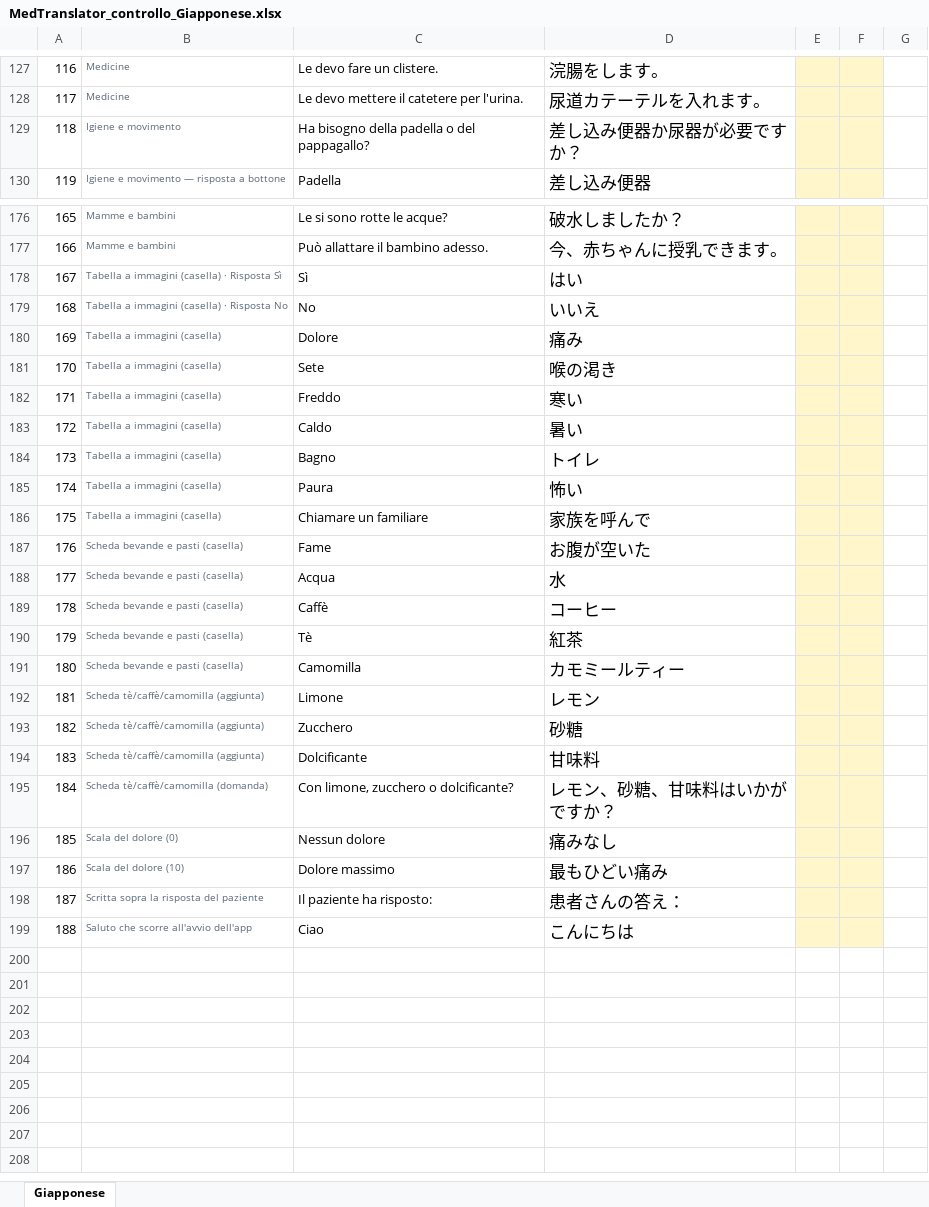
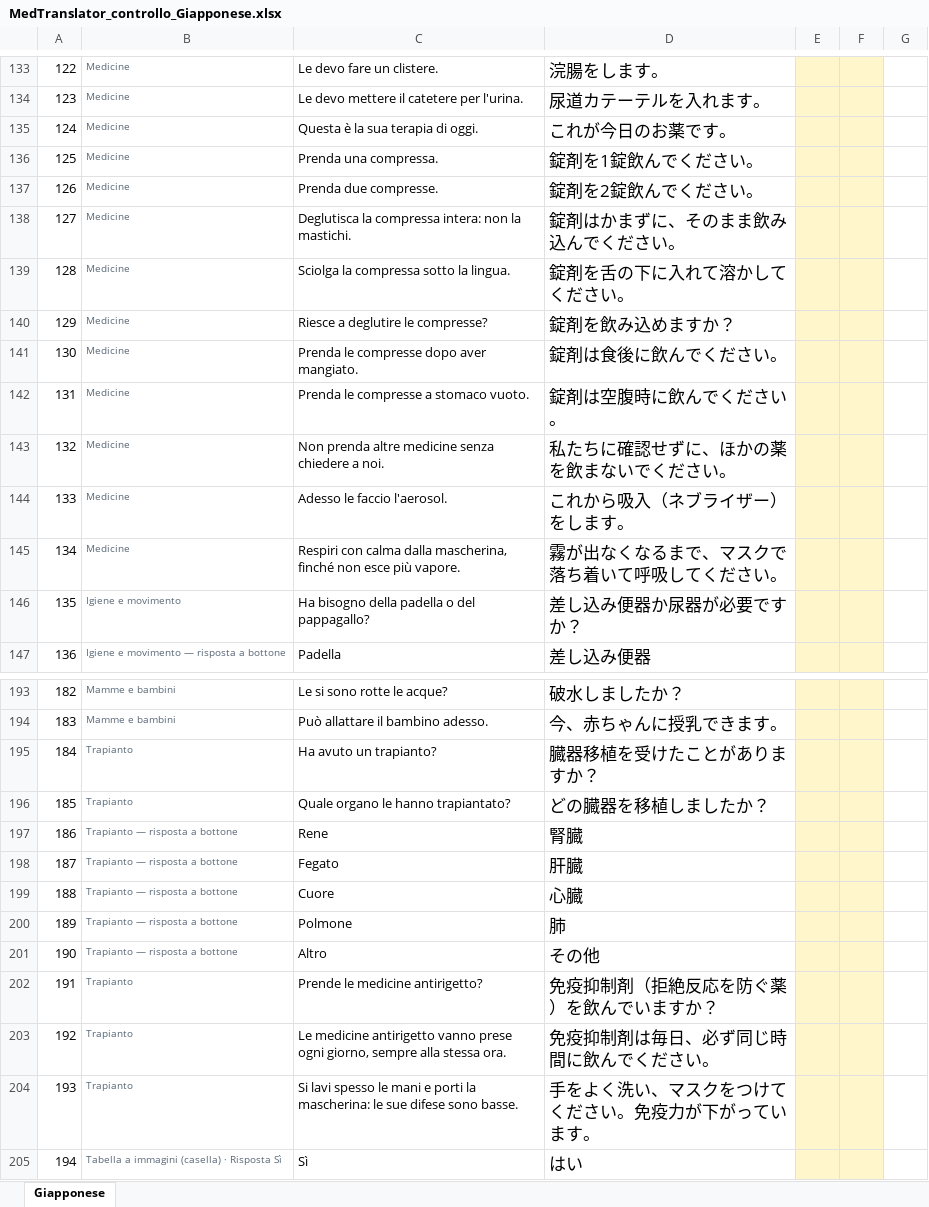
Before and after one commit to Massimiliano1965/MedTranslator, an Excel workbook: controllo-traduzioni/MedTranslator_controllo_Giapponese.xlsx, sheet Giapponese, drawn as a sheet; only a part is shown, gaps mark what is left out; the shorter side is filled out with more unchanged rows; values as stored, in another font and other column widths than the file's, no borders; the diff covers the shown part only; the diff names each change by its address in the sheet, - before the commit and + after, or states it on an @@ line.

```diff
--- a/controllo-traduzioni/MedTranslator_controllo_Giapponese.xlsx (sheet Giapponese)
+++ b/controllo-traduzioni/MedTranslator_controllo_Giapponese.xlsx (sheet Giapponese)
@@ column A renumbered from row 106 down @@
+row 135: 124 | Medicine | Questa è la sua terapia di oggi. | これが今日のお薬です。
+row 136: 125 | Medicine | Prenda una compressa. | 錠剤を1錠飲んでください。
+row 137: 126 | Medicine | Prenda due compresse. | 錠剤を2錠飲んでください。
+row 138: 127 | Medicine | Deglutisca la compressa intera: non la mastichi. | 錠剤はかまずに、そのまま飲み込んでください。
+row 139: 128 | Medicine | Sciolga la compressa sotto la lingua. | 錠剤を舌の下に入れて溶かしてください。
+row 140: 129 | Medicine | Riesce a deglutire le compresse? | 錠剤を飲み込めますか？
+row 141: 130 | Medicine | Prenda le compresse dopo aver mangiato. | 錠剤は食後に飲んでください。
+row 142: 131 | Medicine | Prenda le compresse a stomaco vuoto. | 錠剤は空腹時に飲んでください。
+row 143: 132 | Medicine | Non prenda altre medicine senza chiedere a noi. | 私たちに確認せずに、ほかの薬を飲まないでください。
+row 144: 133 | Medicine | Adesso le faccio l'aerosol. | これから吸入（ネブライザー）をします。
+row 145: 134 | Medicine | Respiri con calma dalla mascherina, finché non esce più vapore. | 霧が出なくなるまで、マスクで落ち着いて呼吸してください。
+row 195: 184 | Trapianto | Ha avuto un trapianto? | 臓器移植を受けたことがありますか？
+row 196: 185 | Trapianto | Quale organo le hanno trapiantato? | どの臓器を移植しましたか？
+row 197: 186 | Trapianto — risposta a bottone | Rene | 腎臓
+row 198: 187 | Trapianto — risposta a bottone | Fegato | 肝臓
+row 199: 188 | Trapianto — risposta a bottone | Cuore | 心臓
+row 200: 189 | Trapianto — risposta a bottone | Polmone | 肺
+row 201: 190 | Trapianto — risposta a bottone | Altro | その他
+row 202: 191 | Trapianto | Prende le medicine antirigetto? | 免疫抑制剤（拒絶反応を防ぐ薬）を飲んでいますか？
+row 203: 192 | Trapianto | Le medicine antirigetto vanno prese ogni giorno, sempre alla stessa ora. | 免疫抑制剤は毎日、必ず同じ時間に飲んでください。
+row 204: 193 | Trapianto | Si lavi spesso le mani e porti la mascherina: le sue difese sono basse. | 手をよく洗い、マスクをつけてください。免疫力が下がっています。
```
Also changed, not shown: 6 added rows elsewhere in this sheet, controllo-traduzioni/MedTranslator_controllo_Arabo.xlsx, controllo-traduzioni/MedTranslator_controllo_Punjabi.xlsx, 11 other files.
